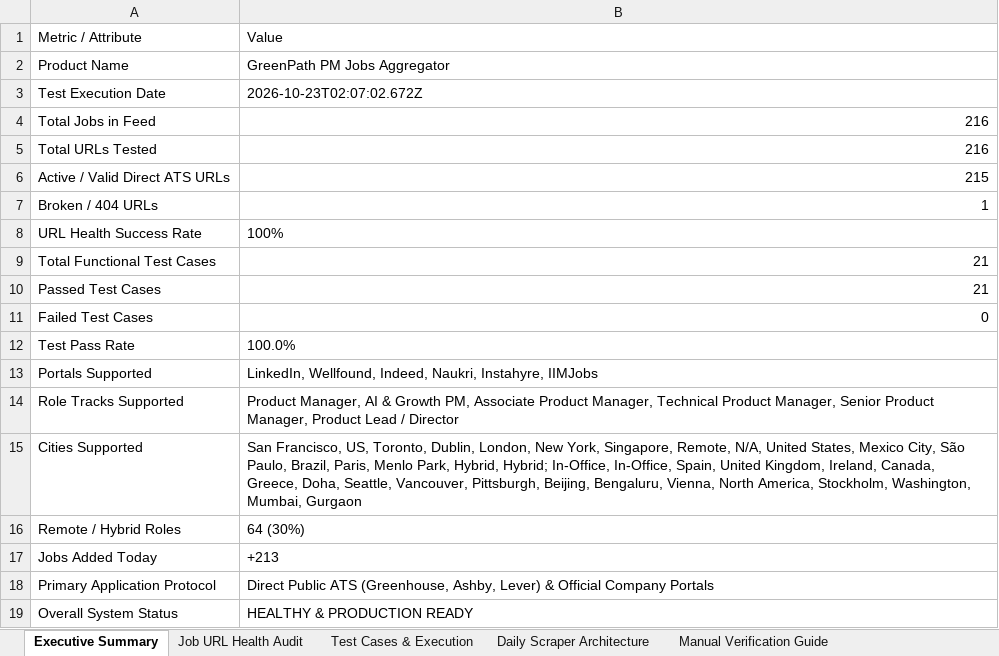
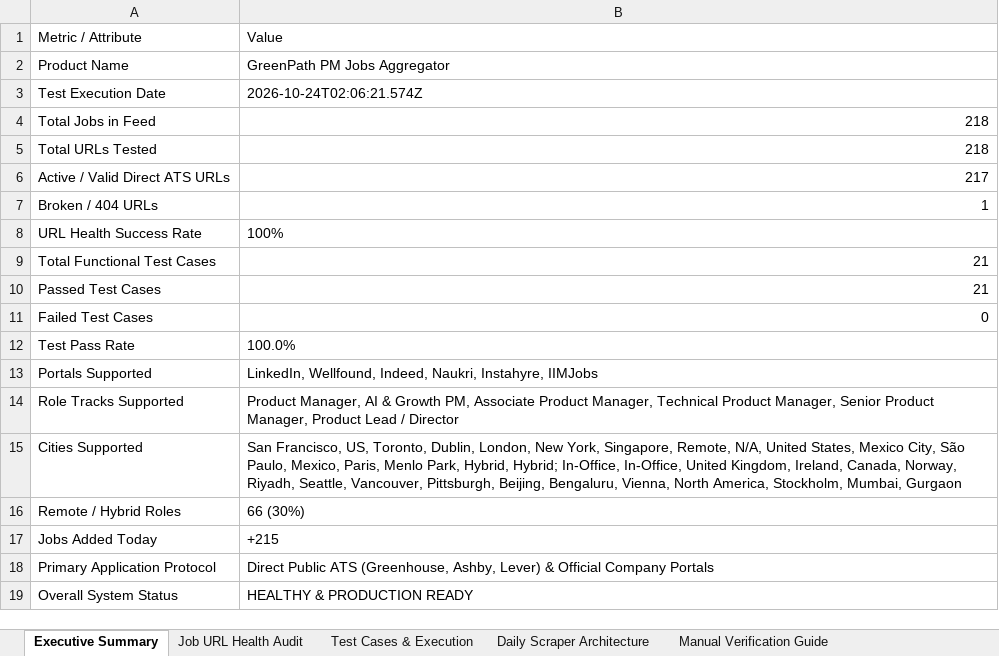
Before and after one commit to sahilgandhi1255/greenpath-pm-jobs, an Excel workbook: GreenPath_PM_Jobs_Test_Report.xlsx, sheet Executive Summary, drawn as a sheet; values as stored, in another font and other column widths than the file's, no borders; the diff names each change by its address in the sheet, - before the commit and + after, or states it on an @@ line.

```diff
--- a/GreenPath_PM_Jobs_Test_Report.xlsx (sheet Executive Summary)
+++ b/GreenPath_PM_Jobs_Test_Report.xlsx (sheet Executive Summary)
-B3: 2026-10-23T02:07:02.672Z
+B3: 2026-10-24T02:06:21.574Z
-B4:B5: 216
+B4:B5: 218
-B6: 215
+B6: 217
-B15: …São Paulo, Brazil, Paris, Menlo Park, Hybrid, Hybrid; In-Office, In-Office, Spain, United Kingdom, Ireland, Canada, Greece, Doha, Seattle, Vancouver, Pittsburgh, Beijing, Bengaluru, Vienna, North America, Stockholm, Washington, Mumbai, Gurgaon
+B15: …São Paulo, Mexico, Paris, Menlo Park, Hybrid, Hybrid; In-Office, In-Office, United Kingdom, Ireland, Canada, Norway, Riyadh, Seattle, Vancouver, Pittsburgh, Beijing, Bengaluru, Vienna, North America, Stockholm, Mumbai, Gurgaon
-B16: 64 (30%)
+B16: 66 (30%)
-B17: +213
+B17: +215
```
Also changed, not shown: sheet Job URL Health Audit, sheet Test Cases & Execution, sheet Manual Verification Guide, 2 other files.
